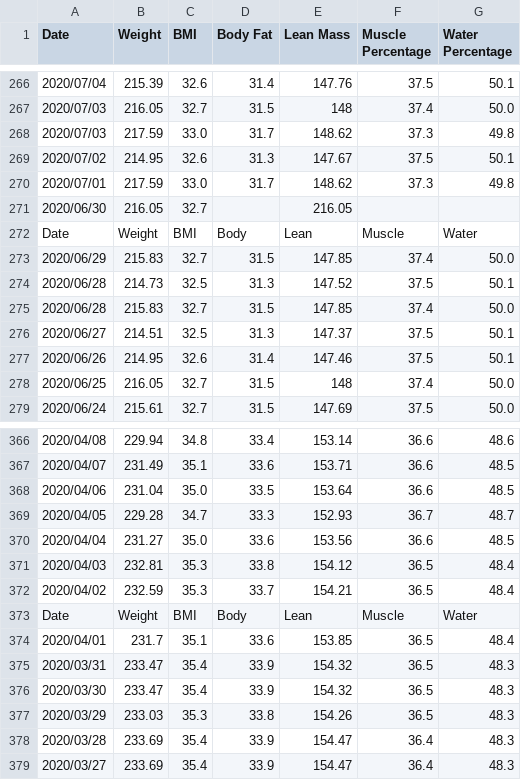
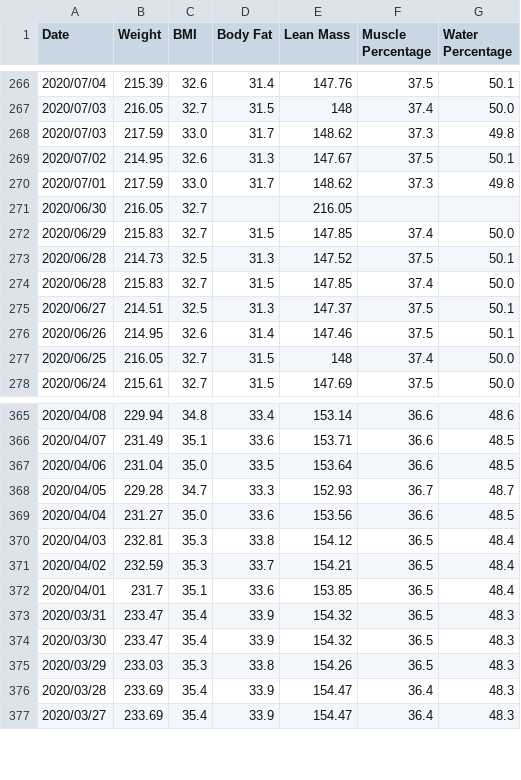
Before and after one commit to aarora79/biomettracker, a CSV file: data/Amit.csv, drawn as a sheet; only a part is shown, gaps mark what is left out; the diff names each change by its address in the sheet, - before the commit and + after, or states it on an @@ line.

```diff
--- a/data/Amit.csv
+++ b/data/Amit.csv
-row 272: Date | Weight | BMI | Body | Lean | Muscle | Water
-row 373: Date | Weight | BMI | Body | Lean | Muscle | Water
```
Also changed, not shown: data/Nidhi.csv, 5 other files.
